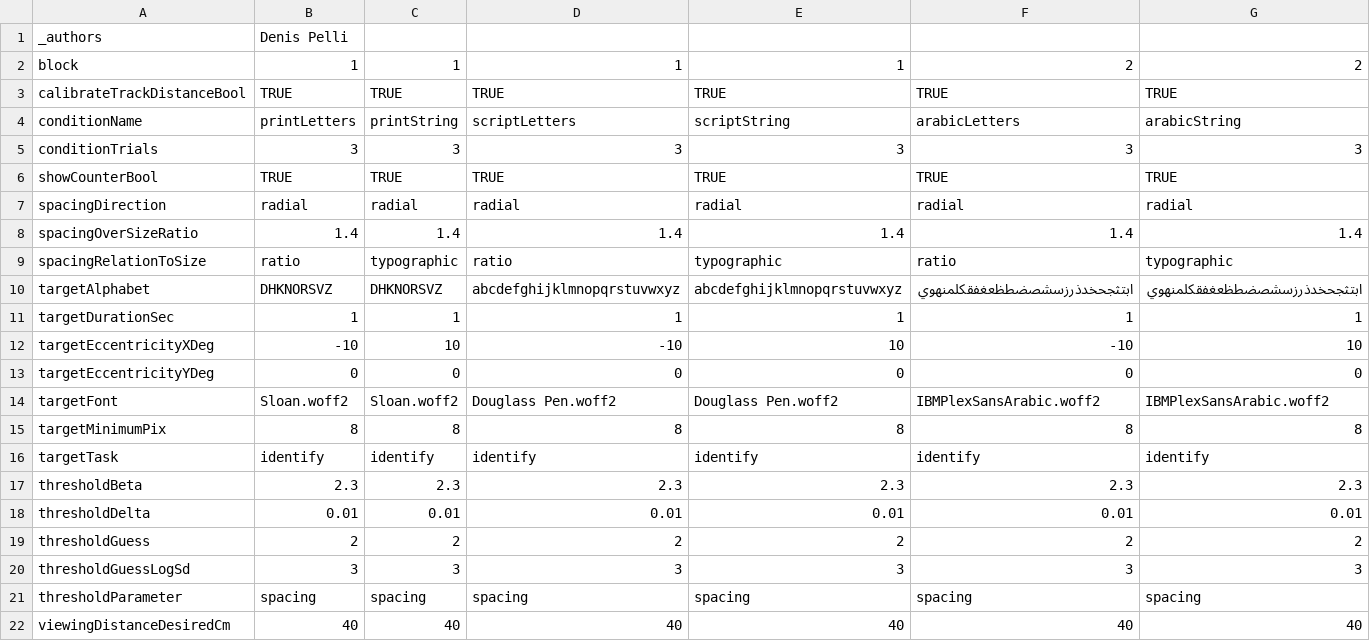
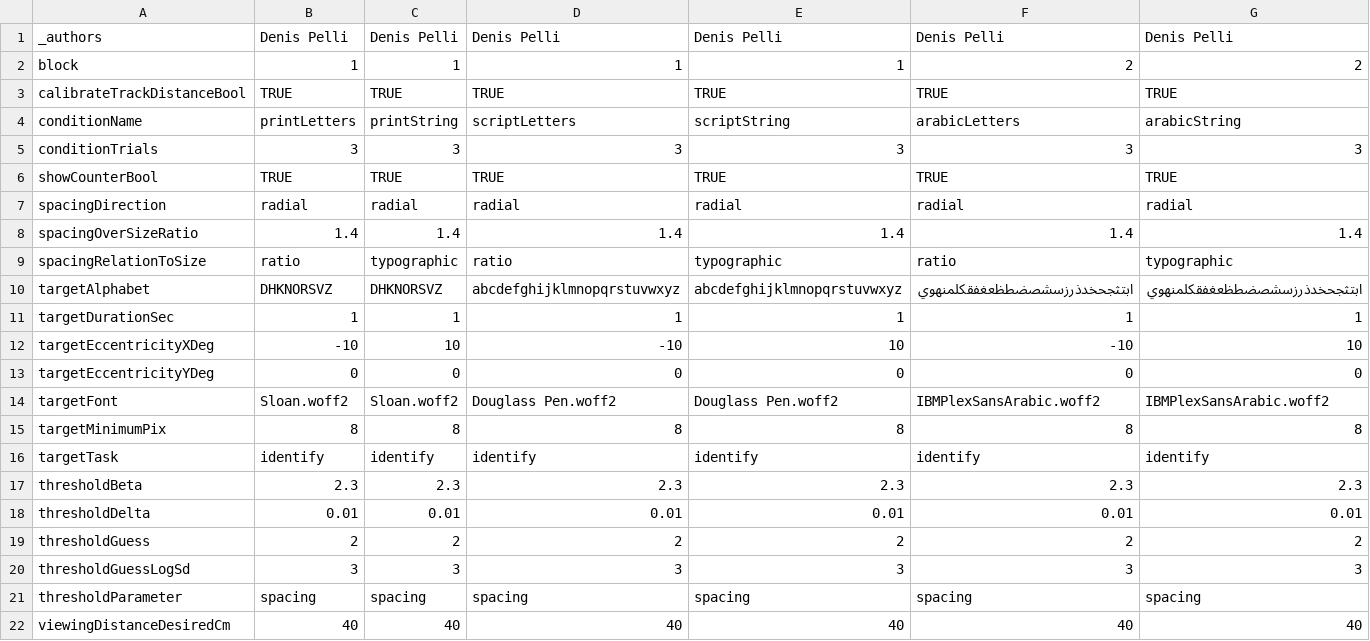
Before and after one commit to EasyEyes/threshold, a CSV file: experiment.csv, drawn as a sheet.

```diff
--- a/experiment.csv
+++ b/experiment.csv
@@ -1,2 +1,2 @@
-_authors,Denis Pelli
+_authors,Denis Pelli,Denis Pelli,Denis Pelli,Denis Pelli,Denis Pelli,Denis Pelli
 block,1,1,1,1,2,2
```
Also changed, not shown: 11 other files.
